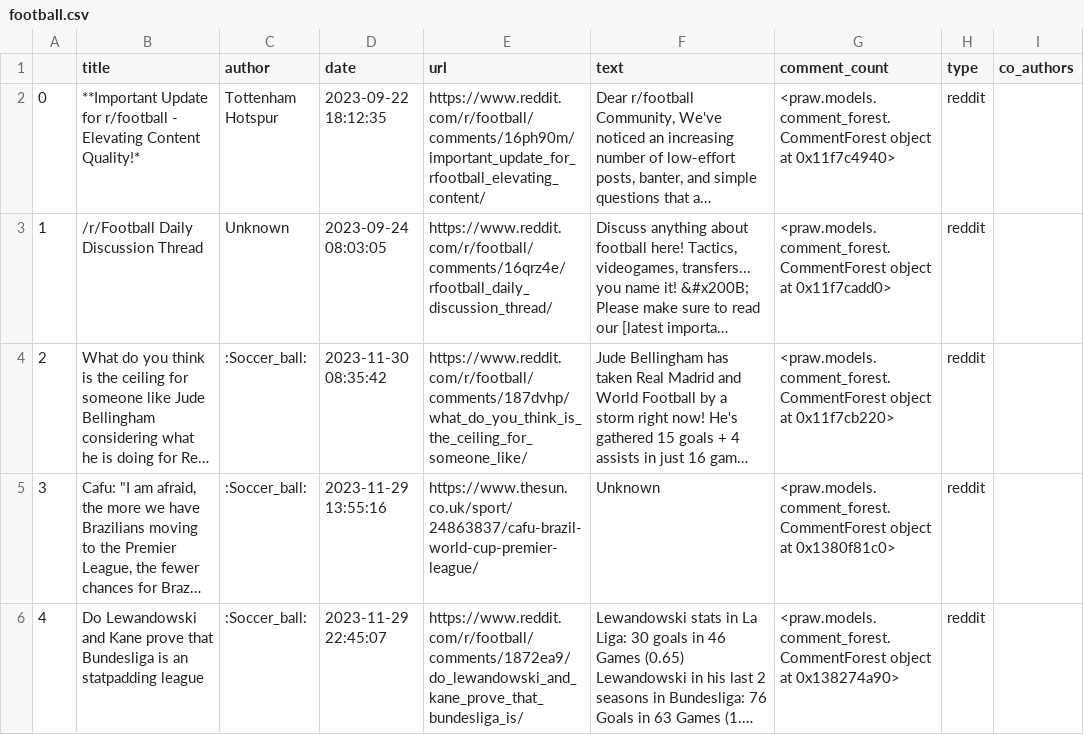
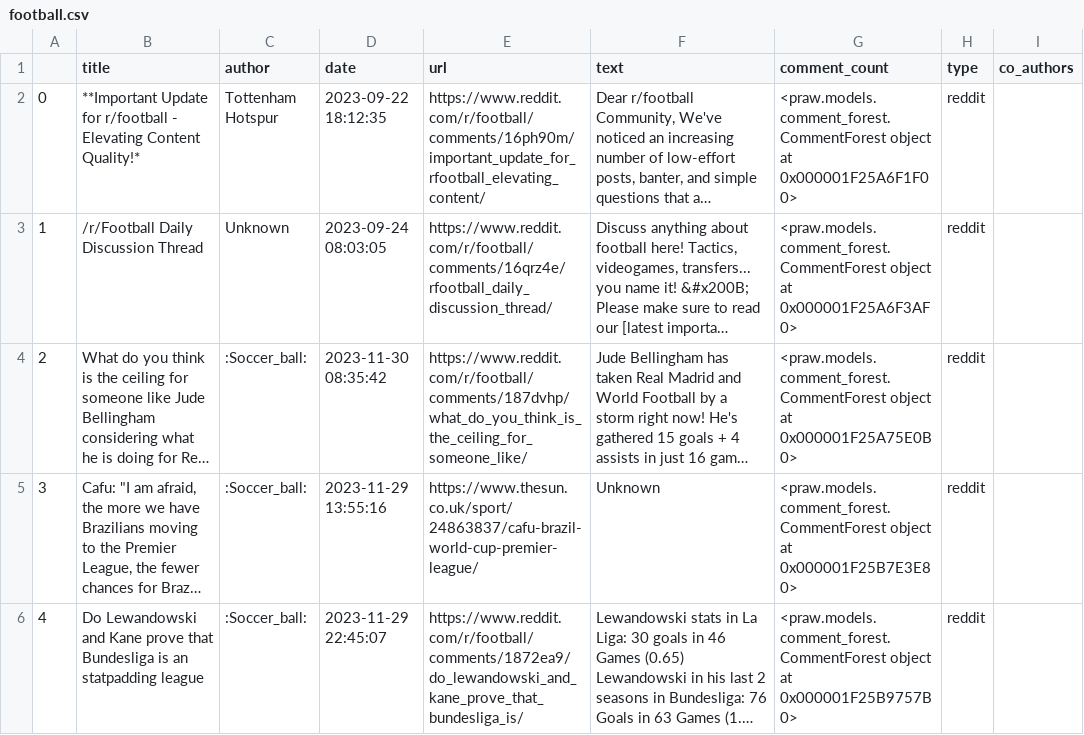
Before and after one commit to alspin8/SearchEngine, a CSV file: resource/data/football.csv, drawn as a sheet; only a part is shown; long unchanged cells end in …; the diff covers the shown part only; the diff names each change by its address in the sheet, - before the commit and + after, or states it on an @@ line.

```diff
--- a/resource/data/football.csv
+++ b/resource/data/football.csv
-G2 (comment_count): …object at 0x11f7c4940>
+G2 (comment_count): …object at 0x000001F25A6F1F00>
-G3 (comment_count): …object at 0x11f7cadd0>
+G3 (comment_count): …object at 0x000001F25A6F3AF0>
-G4 (comment_count): …object at 0x11f7cb220>
+G4 (comment_count): …object at 0x000001F25A75E0B0>
-G5 (comment_count): …object at 0x1380f81c0>
+G5 (comment_count): …object at 0x000001F25B7E3E80>
-G6 (comment_count): …object at 0x138274a90>
+G6 (comment_count): …object at 0x000001F25B9757B0>
```
Also changed, not shown: 22 edited cells elsewhere in this file, 5 other files.
